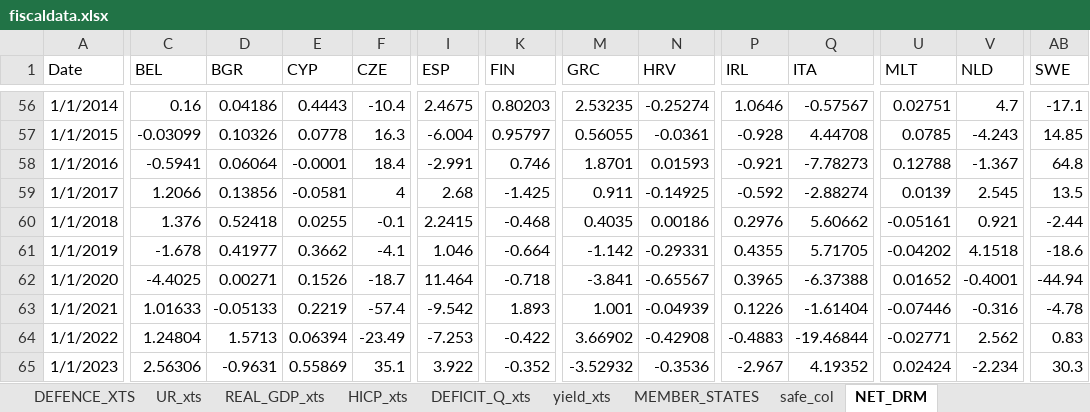
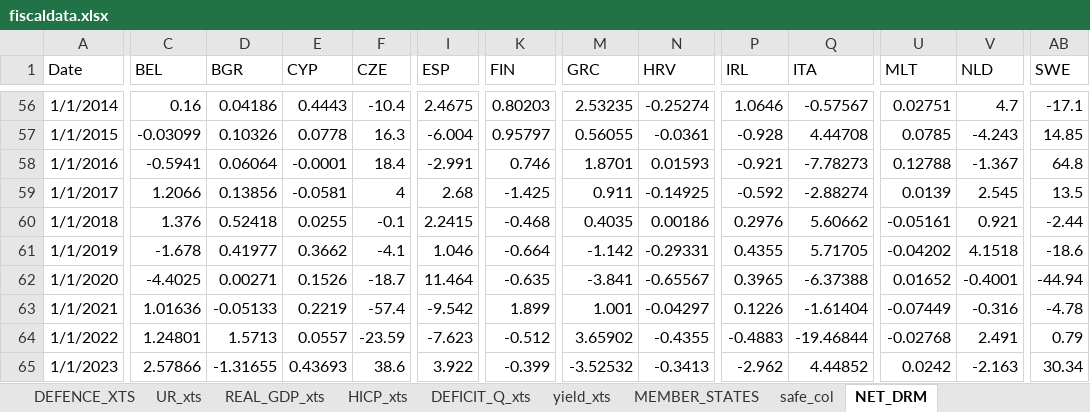
Before and after one commit to mflanagan201/gcal_auto, an Excel workbook: fiscaldata.xlsx, sheet NET_DRM, drawn as a sheet; only a part is shown, gaps mark what is left out; values as stored, in another font and other column widths than the file's, no borders; the diff covers the shown part only; the diff names each change by its address in the sheet, - before the commit and + after, or states it on an @@ line.

```diff
--- a/fiscaldata.xlsx (sheet NET_DRM)
+++ b/fiscaldata.xlsx (sheet NET_DRM)
-K62 (FIN): -0.718
+K62 (FIN): -0.635
-C63 (BEL): 1.01633
+C63 (BEL): 1.01636
-K63 (FIN): 1.893
+K63 (FIN): 1.899
-N63 (HRV): -0.04939
+N63 (HRV): -0.04297
-U63 (MLT): -0.07446
+U63 (MLT): -0.07449
-C64 (BEL): 1.24804
+C64 (BEL): 1.24801
-E64 (CYP): 0.06394
+E64 (CYP): 0.0557
-F64 (CZE): -23.49
+F64 (CZE): -23.59
-I64 (ESP): -7.253
+I64 (ESP): -7.623
-K64 (FIN): -0.422
+K64 (FIN): -0.512
-M64 (GRC): 3.66902
+M64 (GRC): 3.65902
-N64 (HRV): -0.42908
+N64 (HRV): -0.4355
-U64 (MLT): -0.02771
+U64 (MLT): -0.02768
-V64 (NLD): 2.562
+V64 (NLD): 2.491
-AB64 (SWE): 0.83
+AB64 (SWE): 0.79
-C65 (BEL): 2.56306
+C65 (BEL): 2.57866
-D65 (BGR): -0.9631
+D65 (BGR): -1.31655
-E65 (CYP): 0.55869
+E65 (CYP): 0.43693
-F65 (CZE): 35.1
+F65 (CZE): 38.6
-K65 (FIN): -0.352
+K65 (FIN): -0.399
-M65 (GRC): -3.52932
+M65 (GRC): -3.52532
-N65 (HRV): -0.3536
+N65 (HRV): -0.3413
-P65 (IRL): -2.967
+P65 (IRL): -2.962
-Q65 (ITA): 4.19352
+Q65 (ITA): 4.44852
-U65 (MLT): 0.02424
+U65 (MLT): 0.0242
-V65 (NLD): -2.234
+V65 (NLD): -2.163
-AB65 (SWE): 30.3
+AB65 (SWE): 30.34
```
Also changed, not shown: 1 added row, 1 removed row and 69 edited cells elsewhere in this sheet, sheet CYCLICAL_U_EXP_XTS, sheet NET_EXP_BEF_DRM_XTS, sheet NET_EXP_BEF_DRM_GDP_XTS, sheet NET_EXP_AFTER_DRMS_GDP_XTS, sheet CYCLICAL_U_EXP_GDP_XTS, sheet DEFENCE_GDP_XTS, 8 more sheets.
